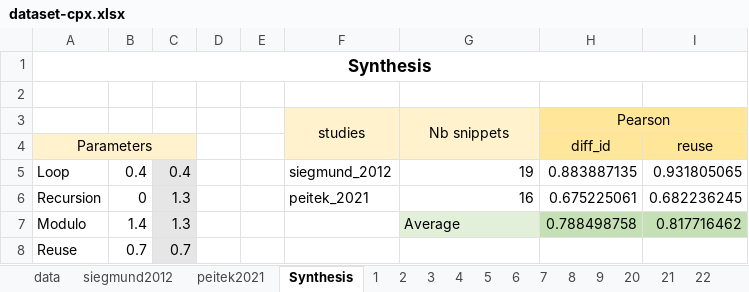
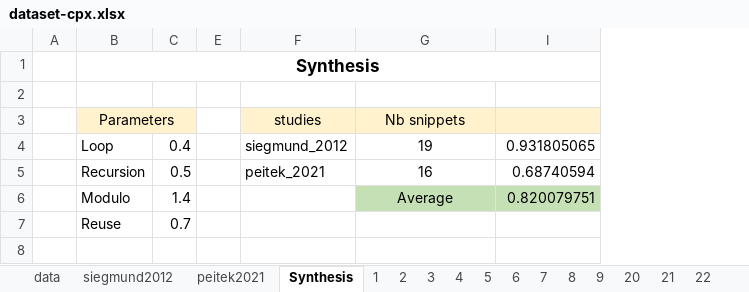
Before and after one commit to gillesfabre34/cpx, an Excel workbook: dataset-cpx.xlsx, sheet Synthesis, drawn as a sheet; values as stored, in another font and other column widths than the file's, no borders; removed rows and columns are numbered as before the commit, all else as after; the diff names each change by its address in the sheet, - before the commit and + after, or states it on an @@ line.

```diff
--- a/dataset-cpx.xlsx (sheet Synthesis)
+++ b/dataset-cpx.xlsx (sheet Synthesis)
+column A, empty
-column C, rows 5-8: 0.4 | 1.3 | 1.3 | 0.7
@@ column D hidden, empty @@
@@ column H (diff_id) hidden, rows 5-7: 0.883887135 | 0.675225061 | 0.788498758 @@
-row 3:  |  |  |  |  | studies | Nb snippets | Pearson
-F3: (empty)
+F3: studies
-G3: (empty)
+G3: Nb snippets
-I3: reuse
+I3: (empty)
-I3 fill: #FFE699
+I3 fill: #FFF2CC
-G4:G5 alignment: right
+G4:G5 alignment: center
-C5: 0
+C5: 0.5
-I5: 0.682236245
+I5: 0.68740594
@@ G6 fill: #E2F0D9 → #C5E0B4, alignment: left → center @@
-I6: 0.817716462
+I6: 0.820079751
```
Also changed, not shown: sheet peitek2021, sheet data, formulas that keep their value, hidden cells, charts or pictures, 1 other file.
